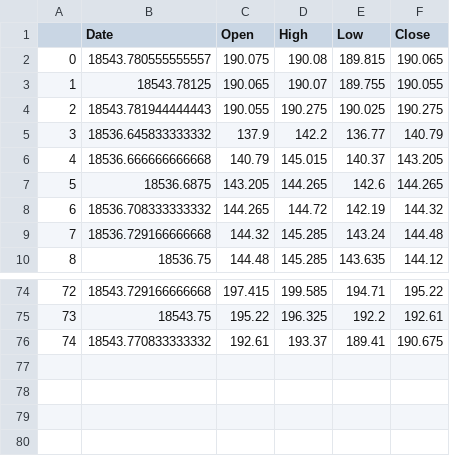
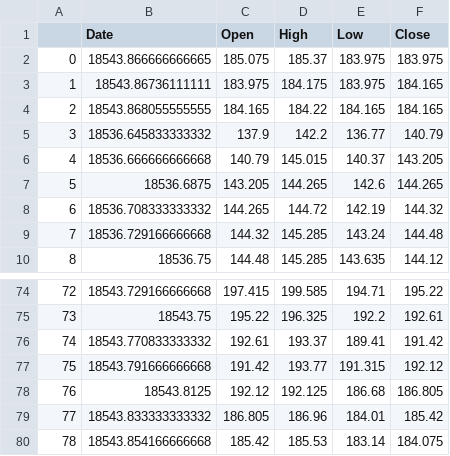
Before and after one commit to ajmal017/ibpy, a CSV file: ibclient/Model/Cache/DQ.csv, drawn as a sheet; only a part is shown, gaps mark what is left out.

```diff
--- a/ibclient/Model/Cache/DQ.csv
+++ b/ibclient/Model/Cache/DQ.csv
@@ -1,5 +1,5 @@
 ,Date,Open,High,Low,Close
-0,18543.780555555557,190.075,190.08,189.815,190.065
-1,18543.78125,190.065,190.07,189.755,190.055
-2,18543.781944444443,190.055,190.275,190.025,190.275
+0,18543.866666666665,185.075,185.37,183.975,183.975
+1,18543.86736111111,183.975,184.175,183.975,184.165
+2,18543.868055555555,184.165,184.22,184.165,184.165
 3,18536.645833333332,137.9,142.2,136.77,140.79
@@ -75,2 +75,6 @@
 73,18543.75,195.22,196.325,192.2,192.61
-74,18543.770833333332,192.61,193.37,189.41,190.675
+74,18543.770833333332,192.61,193.37,189.41,191.42
+75,18543.791666666668,191.42,193.77,191.315,192.12
+76,18543.8125,192.12,192.125,186.68,186.805
+77,18543.833333333332,186.805,186.96,184.01,185.42
+78,18543.854166666668,185.42,185.53,183.14,184.075
```
Also changed, not shown: ibclient/Model/Cache/RGEN.csv, 5 other files.
